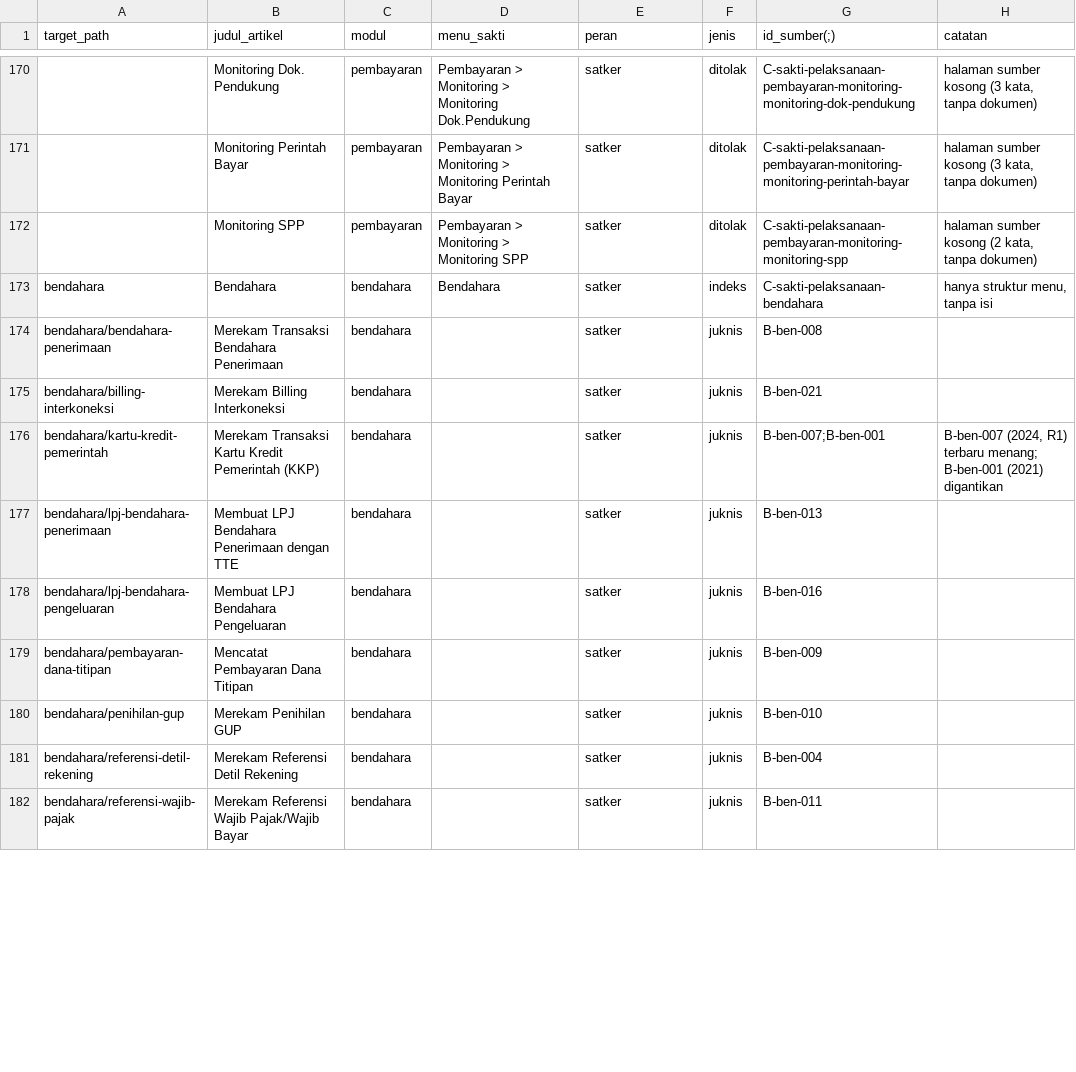
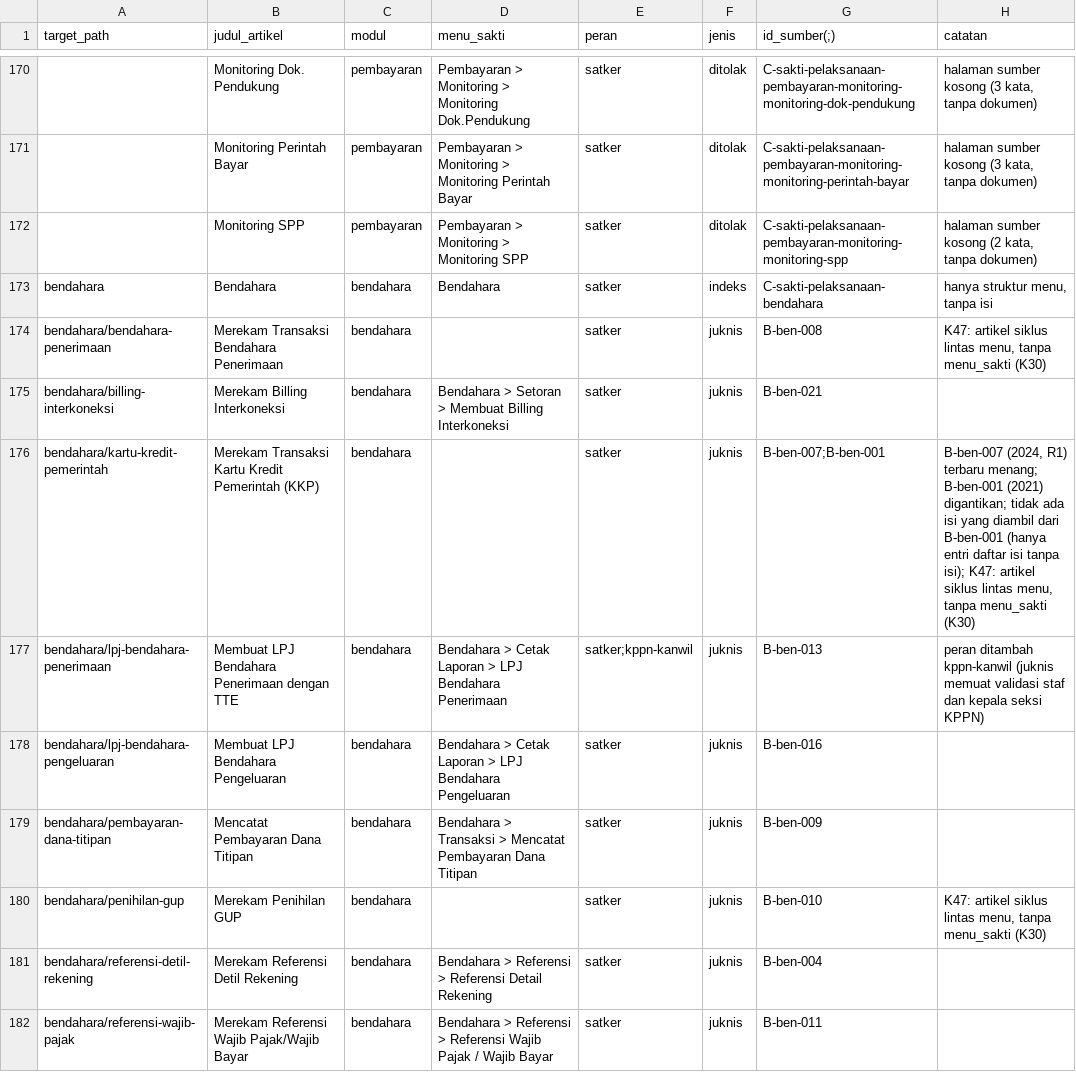
Before and after one commit to afdaliable/docs-sakti, a CSV file: sources/peta-konten.csv, drawn as a sheet; only a part is shown, gaps mark what is left out; the diff covers the shown part only; the diff names each change by its address in the sheet, - before the commit and + after, or states it on an @@ line.

```diff
--- a/sources/peta-konten.csv
+++ b/sources/peta-konten.csv
-H174 (catatan): (empty)
+H174 (catatan): K47: artikel siklus lintas menu, tanpa menu_sakti (K30)
-D175 (menu_sakti): (empty)
+D175 (menu_sakti): Bendahara > Setoran > Membuat Billing Interkoneksi
-H176 (catatan): …B-ben-001 (2021) digantikan
+H176 (catatan): …B-ben-001 (2021) digantikan; tidak ada isi yang diambil dari B-ben-001 (hanya entri daftar isi tanpa isi); K47: artikel siklus lintas menu, tanpa menu_sakti (K30)
-D177 (menu_sakti): (empty)
+D177 (menu_sakti): Bendahara > Cetak Laporan > LPJ Bendahara Penerimaan
-E177 (peran): satker
+E177 (peran): satker;kppn-kanwil
-H177 (catatan): (empty)
+H177 (catatan): peran ditambah kppn-kanwil (juknis memuat validasi staf dan kepala seksi KPPN)
-D178 (menu_sakti): (empty)
+D178 (menu_sakti): Bendahara > Cetak Laporan > LPJ Bendahara Pengeluaran
-D179 (menu_sakti): (empty)
+D179 (menu_sakti): Bendahara > Transaksi > Mencatat Pembayaran Dana Titipan
-H180 (catatan): (empty)
+H180 (catatan): K47: artikel siklus lintas menu, tanpa menu_sakti (K30)
-D181 (menu_sakti): (empty)
+D181 (menu_sakti): Bendahara > Referensi > Referensi Detail Rekening
-D182 (menu_sakti): (empty)
+D182 (menu_sakti): Bendahara > Referensi > Referensi Wajib Pajak / Wajib Bayar
```
Also changed, not shown: 9 edited cells elsewhere in this file, 2 other files.
